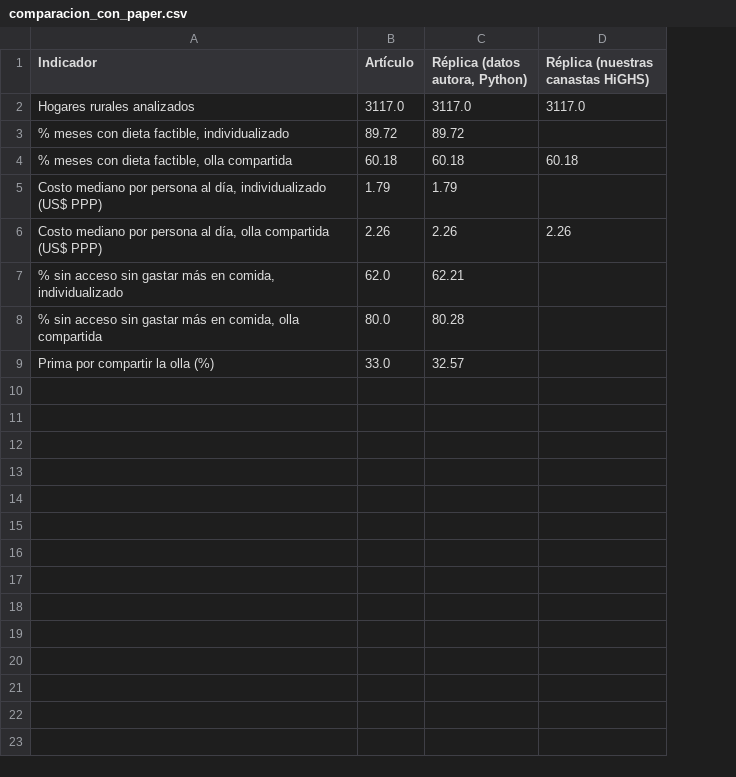
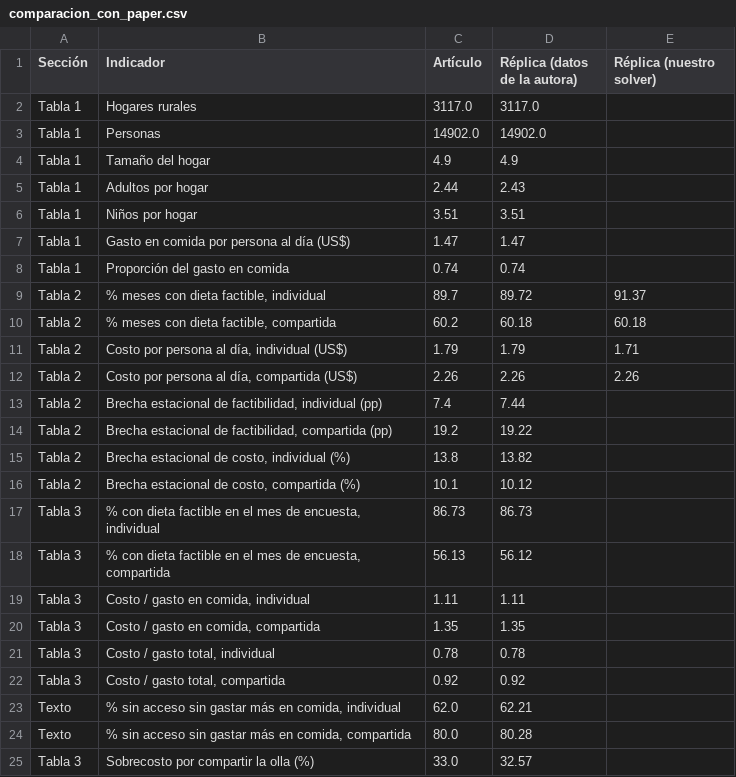
Before and after one commit to Leozegarra/Replica_Schneider2023, a CSV file: resultados/comparacion_con_paper.csv, drawn as a sheet; removed rows and columns are numbered as before the commit, all else as after; the diff names each change by its address in the sheet, - before the commit and + after, or states it on an @@ line.

Commit message:
Resultados completos de la replica

```diff
--- a/resultados/comparacion_con_paper.csv
+++ b/resultados/comparacion_con_paper.csv
+column A (Sección), row 2: Tabla 1; rows 10-12: all Tabla 2; rows 23-25: Texto | Texto | Tabla 3
-D1: Réplica (datos autora, Python)
+D1: Réplica (datos de la autora)
-E1: Réplica (nuestras canastas HiGHS)
+E1: Réplica (nuestro solver)
-B2 (Indicador): Hogares rurales analizados
+B2 (Indicador): Hogares rurales
-E2 (Réplica (nuestro solver)): 3117.0
+E2 (Réplica (nuestro solver)): (empty)
-row 3: % meses con dieta factible, individualizado | 89.72 | 89.72
+row 3: Tabla 1 | Personas | 14902.0 | 14902.0
+row 4: Tabla 1 | Tamaño del hogar | 4.9 | 4.9
+row 5: Tabla 1 | Adultos por hogar | 2.44 | 2.43
+row 6: Tabla 1 | Niños por hogar | 3.51 | 3.51
+row 7: Tabla 1 | Gasto en comida por persona al día (US$) | 1.47 | 1.47
+row 8: Tabla 1 | Proporción del gasto en comida | 0.74 | 0.74
+row 9: Tabla 2 | % meses con dieta factible, individual | 89.7 | 89.72 | 91.37
-B10 (Indicador): % meses con dieta factible, olla compartida
+B10 (Indicador): % meses con dieta factible, compartida
-C10 (Artículo): 60.18
+C10 (Artículo): 60.2
-B11 (Indicador): Costo mediano por persona al día, individualizado (US$ PPP)
+B11 (Indicador): Costo por persona al día, individual (US$)
-E11 (Réplica (nuestro solver)): (empty)
+E11 (Réplica (nuestro solver)): 1.71
-B12 (Indicador): Costo mediano por persona al día, olla compartida (US$ PPP)
+B12 (Indicador): Costo por persona al día, compartida (US$)
+row 13: Tabla 2 | Brecha estacional de factibilidad, individual (pp) | 7.4 | 7.44
+row 14: Tabla 2 | Brecha estacional de factibilidad, compartida (pp) | 19.2 | 19.22
+row 15: Tabla 2 | Brecha estacional de costo, individual (%) | 13.8 | 13.82
+row 16: Tabla 2 | Brecha estacional de costo, compartida (%) | 10.1 | 10.12
+row 17: Tabla 3 | % con dieta factible en el mes de encuesta, individual | 86.73 | 86.73
+row 18: Tabla 3 | % con dieta factible en el mes de encuesta, compartida | 56.13 | 56.12
+row 19: Tabla 3 | Costo / gasto en comida, individual | 1.11 | 1.11
+row 20: Tabla 3 | Costo / gasto en comida, compartida | 1.35 | 1.35
+row 21: Tabla 3 | Costo / gasto total, individual | 0.78 | 0.78
+row 22: Tabla 3 | Costo / gasto total, compartida | 0.92 | 0.92
-B23 (Indicador): …en comida, individualizado
+B23 (Indicador): …en comida, individual
-B24 (Indicador): …en comida, olla compartida
+B24 (Indicador): …en comida, compartida
-B25 (Indicador): Prima por compartir la olla (%)
+B25 (Indicador): Sobrecosto por compartir la olla (%)
```
Also changed, not shown: resultados/tabla1.csv, 12 other files.
